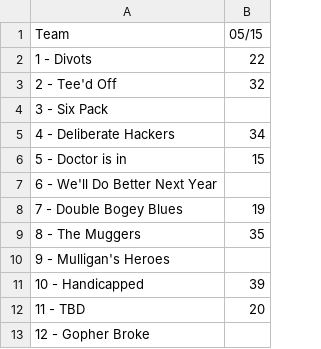
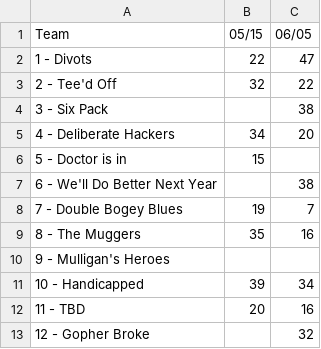
Before and after one commit to alvisbjones/jsonfiles, a CSV file: tallyout.csv, drawn as a sheet; the diff names each change by its address in the sheet, - before the commit and + after, or states it on an @@ line.

```diff
--- a/tallyout.csv
+++ b/tallyout.csv
+column C (06/05), rows 2-13: 47 | 22 | 38 | 20 |  | 38 | 7 | 16 |  | 34 | 16 | 32
```
Also changed, not shown: 2 other files.
